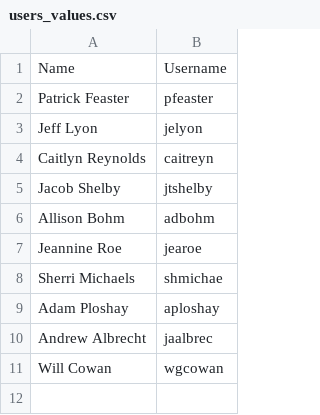
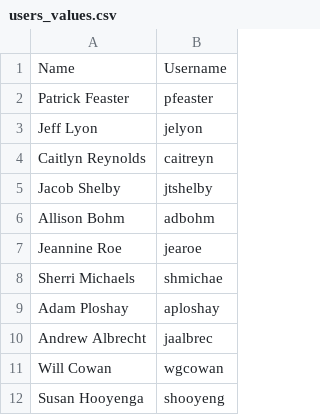
Before and after one commit to IUBLibTech/physical_object_database, a CSV file: lib/tasks/users_values.csv, drawn as a sheet; the diff names each change by its address in the sheet, - before the commit and + after, or states it on an @@ line.

Commit message:
Added Susan Hooyenga to users list

```diff
--- a/lib/tasks/users_values.csv
+++ b/lib/tasks/users_values.csv
+row 12: Susan Hooyenga | shooyeng
```
